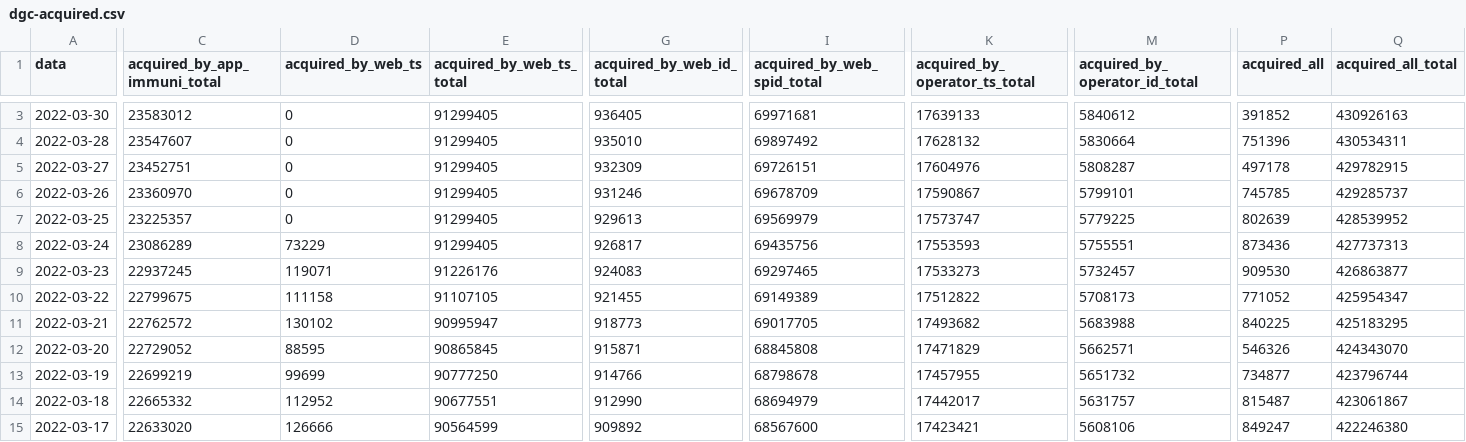
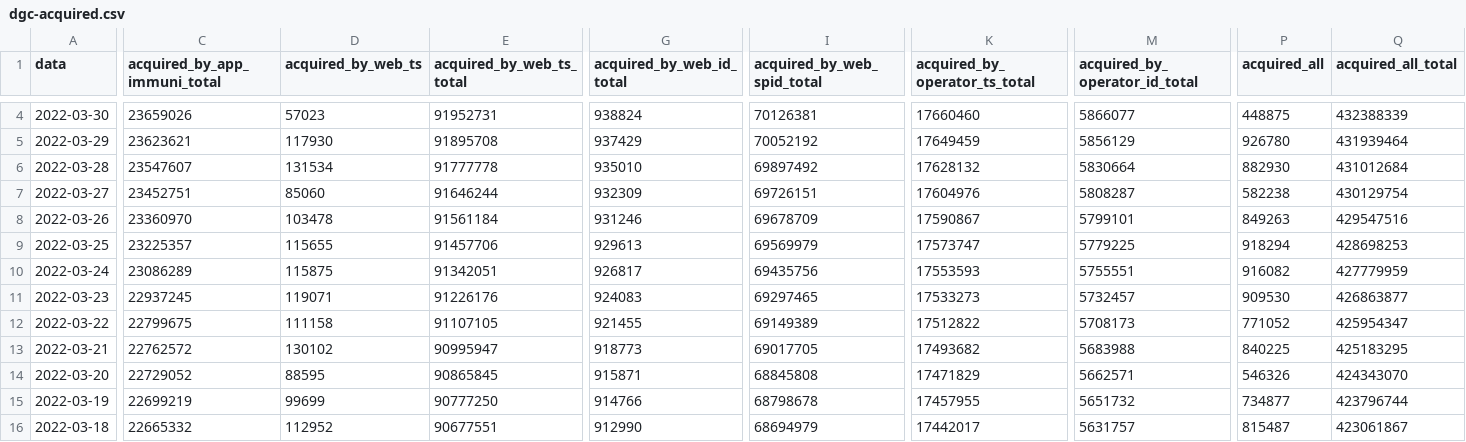
Before and after one commit to ministero-salute/it-dgc-opendata, a CSV file: data/dgc-acquired.csv, drawn as a sheet; only a part is shown, gaps mark what is left out; the shorter side is filled out with more unchanged rows; addresses are those after the commit; rows hold the shown columns only; the diff covers the shown part only; the diff names each change by its address in the sheet, - before the commit and + after, or states it on an @@ line.

```diff
--- a/data/dgc-acquired.csv
+++ b/data/dgc-acquired.csv
-C4 (acquired_by_app_immuni_total): 23583012
+C4 (acquired_by_app_immuni_total): 23659026
-D4 (acquired_by_web_ts): 0
+D4 (acquired_by_web_ts): 57023
-E4 (acquired_by_web_ts_total): 91299405
+E4 (acquired_by_web_ts_total): 91952731
-G4 (acquired_by_web_id_total): 936405
+G4 (acquired_by_web_id_total): 938824
-I4 (acquired_by_web_spid_total): 69971681
+I4 (acquired_by_web_spid_total): 70126381
-K4 (acquired_by_operator_ts_total): 17639133
+K4 (acquired_by_operator_ts_total): 17660460
-M4 (acquired_by_operator_id_total): 5840612
+M4 (acquired_by_operator_id_total): 5866077
-P4 (acquired_all): 391852
+P4 (acquired_all): 448875
-Q4 (acquired_all_total): 430926163
+Q4 (acquired_all_total): 432388339
+row 5: 2022-03-29 | 23623621 | 117930 | 91895708 | 937429 | 70052192 | 17649459 | 5856129 | 926780 | 431939464
-D6 (acquired_by_web_ts): 0
+D6 (acquired_by_web_ts): 131534
-E6 (acquired_by_web_ts_total): 91299405
+E6 (acquired_by_web_ts_total): 91777778
-P6 (acquired_all): 751396
+P6 (acquired_all): 882930
-Q6 (acquired_all_total): 430534311
+Q6 (acquired_all_total): 431012684
-D7 (acquired_by_web_ts): 0
+D7 (acquired_by_web_ts): 85060
-E7 (acquired_by_web_ts_total): 91299405
+E7 (acquired_by_web_ts_total): 91646244
-P7 (acquired_all): 497178
+P7 (acquired_all): 582238
-Q7 (acquired_all_total): 429782915
+Q7 (acquired_all_total): 430129754
-D8 (acquired_by_web_ts): 0
+D8 (acquired_by_web_ts): 103478
-E8 (acquired_by_web_ts_total): 91299405
+E8 (acquired_by_web_ts_total): 91561184
-P8 (acquired_all): 745785
+P8 (acquired_all): 849263
-Q8 (acquired_all_total): 429285737
+Q8 (acquired_all_total): 429547516
-D9 (acquired_by_web_ts): 0
+D9 (acquired_by_web_ts): 115655
-E9 (acquired_by_web_ts_total): 91299405
+E9 (acquired_by_web_ts_total): 91457706
-P9 (acquired_all): 802639
+P9 (acquired_all): 918294
-Q9 (acquired_all_total): 428539952
+Q9 (acquired_all_total): 428698253
-D10 (acquired_by_web_ts): 73229
+D10 (acquired_by_web_ts): 115875
-E10 (acquired_by_web_ts_total): 91299405
+E10 (acquired_by_web_ts_total): 91342051
-P10 (acquired_all): 873436
+P10 (acquired_all): 916082
-Q10 (acquired_all_total): 427737313
+Q10 (acquired_all_total): 427779959
```
Also changed, not shown: 1 added row and 11 edited cells elsewhere in this file, data/dgc-acquired-latest.csv, data/dgc-issued-latest.csv, 5 other files.
